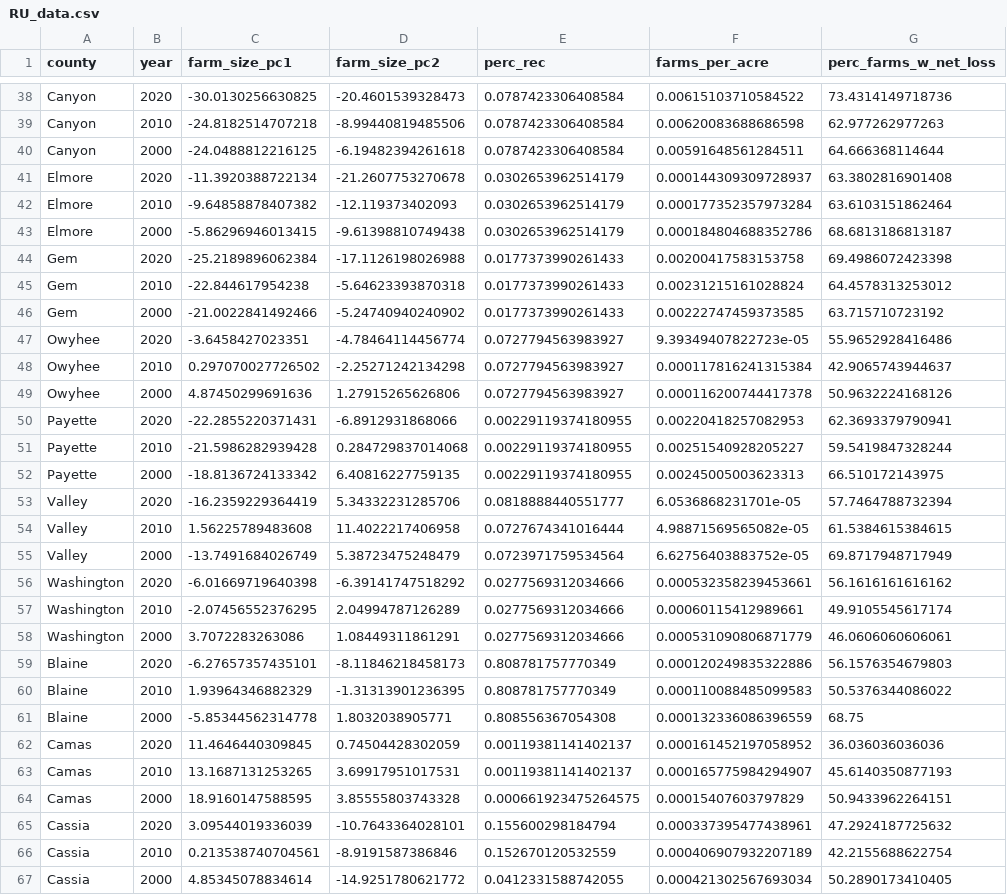
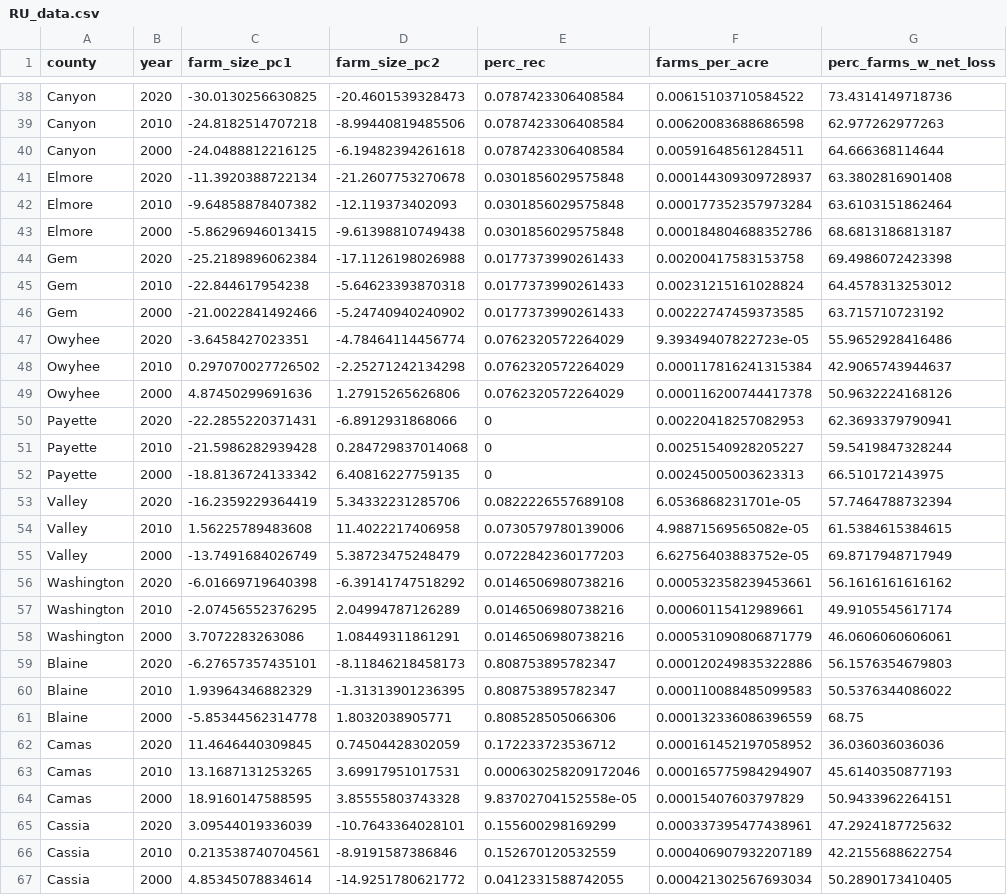
Before and after one commit to CarolynKoehn/Koehn_etal_2026_Farmland-loss-archetypes, a CSV file: data/RU_data.csv, drawn as a sheet; only a part is shown, gaps mark what is left out; the diff covers the shown part only; the diff names each change by its address in the sheet, - before the commit and + after, or states it on an @@ line.

```diff
--- a/data/RU_data.csv
+++ b/data/RU_data.csv
-E41:E43 (perc_rec): 0.0302653962514179
+E41:E43 (perc_rec): 0.0301856029575848
-E47:E49 (perc_rec): 0.0727794563983927
+E47:E49 (perc_rec): 0.0762320572264029
-E50:E52 (perc_rec): 0.00229119374180955
+E50:E52 (perc_rec): 0
-E53 (perc_rec): 0.0818888440551777
+E53 (perc_rec): 0.0822226557689108
-E54 (perc_rec): 0.0727674341016444
+E54 (perc_rec): 0.0730579780139006
-E55 (perc_rec): 0.0723971759534564
+E55 (perc_rec): 0.0722842360177203
-E56:E58 (perc_rec): 0.0277569312034666
+E56:E58 (perc_rec): 0.0146506980738216
-E59:E60 (perc_rec): 0.808781757770349
+E59:E60 (perc_rec): 0.808753895782347
-E61 (perc_rec): 0.808556367054308
+E61 (perc_rec): 0.808528505066306
-E62 (perc_rec): 0.00119381141402137
+E62 (perc_rec): 0.172233723536712
-E63 (perc_rec): 0.00119381141402137
+E63 (perc_rec): 0.000630258209172046
-E64 (perc_rec): 0.000661923475264575
+E64 (perc_rec): 9.83702704152558e-05
-E65 (perc_rec): 0.155600298184794
+E65 (perc_rec): 0.155600298169299
```
Also changed, not shown: 106 edited cells elsewhere in this file, data/RS_data.csv, data/bootstrap/Resource_var_sel.csv, 5 other files.
